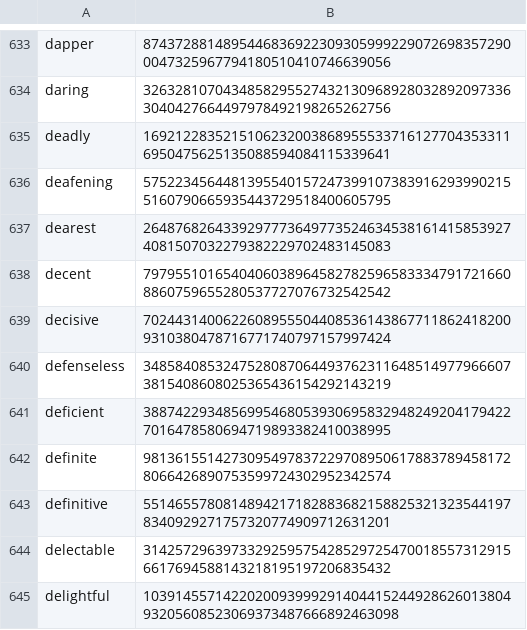
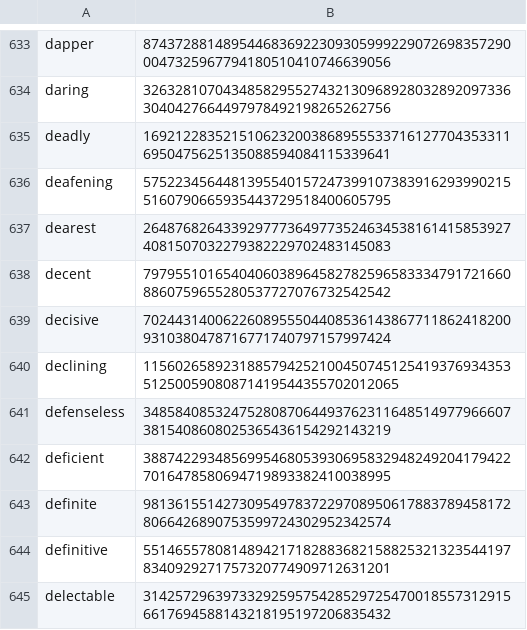
Before and after one commit to Zimtente/ens-collections, a CSV file: collections/english-adjectives.csv, drawn as a sheet; only a part is shown, gaps mark what is left out; the shorter side is filled out with more unchanged rows.

```diff
--- a/collections/english-adjectives.csv
+++ b/collections/english-adjectives.csv
@@ -639,2 +639,3 @@ decent,7979551016540406038964582782596583334791721660886075965528053772707673254
 decisive,70244314006226089555044085361438677118624182009310380478716771740797157997424
+declining,115602658923188579425210045074512541937693435351250059080871419544355702012065
 defenseless,34858408532475280870644937623116485149779666073815408608025365436154292143219
```
Also changed, not shown: collections/english-nouns.csv, collections/male-firstnames.csv.
